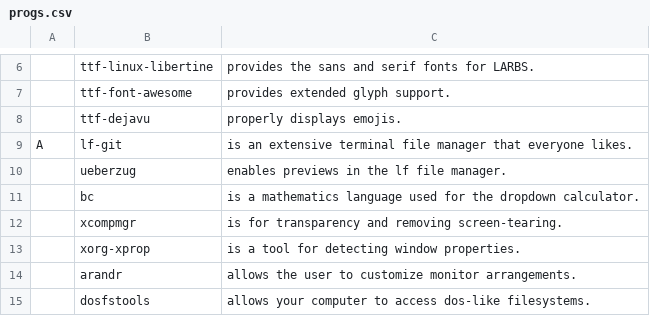
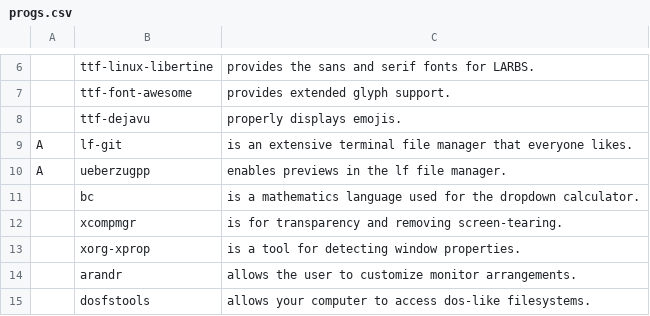
Before and after one commit to LukeSmithxyz/LARBS, a CSV file: static/progs.csv, drawn as a sheet; only a part is shown, gaps mark what is left out.

Commit message:
ueberzug++ replaces unmaintained ueberzug

```diff
--- a/static/progs.csv
+++ b/static/progs.csv
@@ -9,3 +9,3 @@
 A,lf-git,"is an extensive terminal file manager that everyone likes."
-,ueberzug,"enables previews in the lf file manager."
+A,ueberzugpp,"enables previews in the lf file manager."
 ,bc,"is a mathematics language used for the dropdown calculator."
```
Also changed, not shown: 1 other file.
